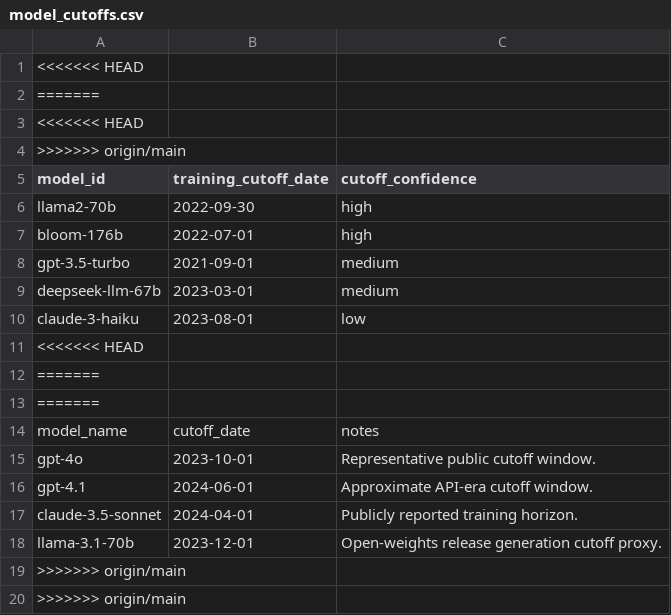
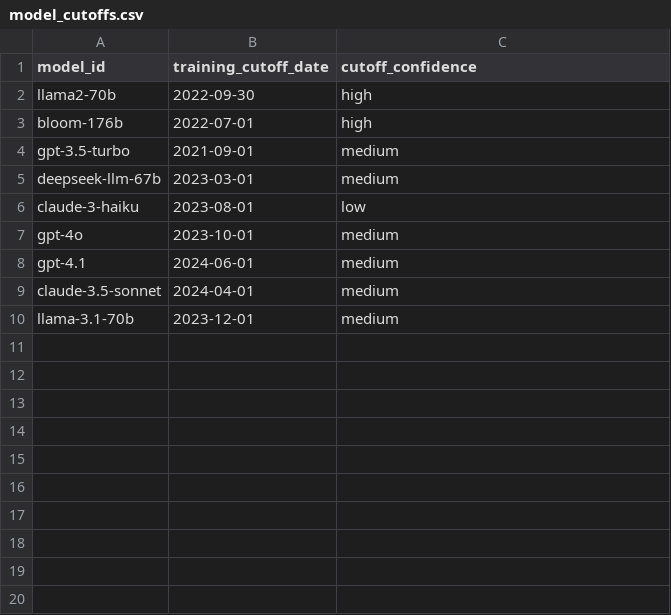
Before and after one commit to ebrahimnorouzi/ODPGen, a CSV file: data/model_cutoffs.csv, drawn as a sheet.

```diff
--- a/data/model_cutoffs.csv
+++ b/data/model_cutoffs.csv
@@ -1,5 +1 @@
-<<<<<<< HEAD
-=======
-<<<<<<< HEAD
->>>>>>> origin/main
 model_id,training_cutoff_date,cutoff_confidence
@@ -10,11 +6,5 @@ deepseek-llm-67b,2023-03-01,medium
 claude-3-haiku,2023-08-01,low
-<<<<<<< HEAD
-=======
-=======
-model_name,cutoff_date,notes
-gpt-4o,2023-10-01,Representative public cutoff window.
-gpt-4.1,2024-06-01,Approximate API-era cutoff window.
-claude-3.5-sonnet,2024-04-01,Publicly reported training horizon.
-llama-3.1-70b,2023-12-01,Open-weights release generation cutoff proxy.
->>>>>>> origin/main
->>>>>>> origin/main
+gpt-4o,2023-10-01,medium
+gpt-4.1,2024-06-01,medium
+claude-3.5-sonnet,2024-04-01,medium
+llama-3.1-70b,2023-12-01,medium
```
Also changed, not shown: data/odp_catalog.csv, data/selected_odps.csv, 26 other files.
